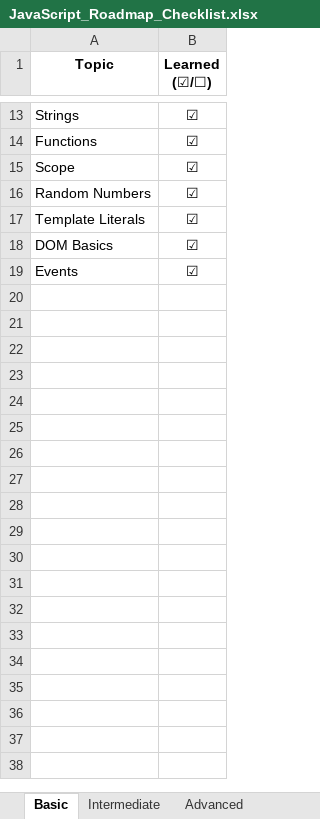
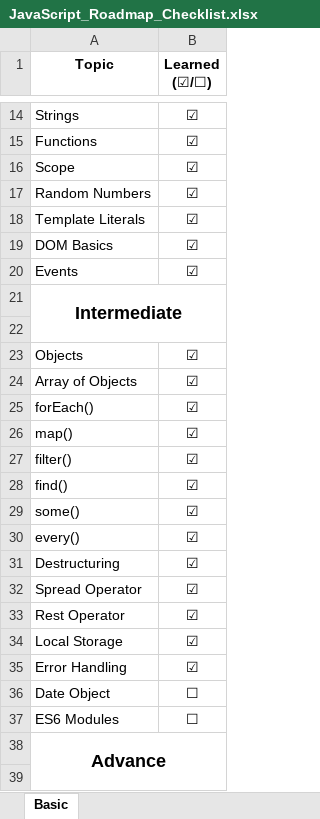
Before and after one commit to anikeshroyy/AdvanceJS, an Excel workbook: Documentation/JavaScript_Roadmap_Checklist.xlsx, sheet Basic, drawn as a sheet; only a part is shown, gaps mark what is left out; values as stored, in another font and other column widths than the file's, no borders; the diff covers the shown part only; the diff names each change by its address in the sheet, - before the commit and + after, or states it on an @@ line.

Commit message:
updated progress

```diff
--- a/Documentation/JavaScript_Roadmap_Checklist.xlsx (sheet Basic)
+++ b/Documentation/JavaScript_Roadmap_Checklist.xlsx (sheet Basic)
-sheet tab: Intermediate
-sheet tab: Advanced
+row 21: Intermediate
+row 22: (empty)
+row 23: Objects | ☑
+row 24: Array of Objects | ☑
+row 25: forEach() | ☑
+row 26: map() | ☑
+row 27: filter() | ☑
+row 28: find() | ☑
+row 29: some() | ☑
+row 30: every() | ☑
+row 31: Destructuring | ☑
+row 32: Spread Operator | ☑
+row 33: Rest Operator | ☑
+row 34: Local Storage | ☑
+row 35: Error Handling | ☑
+row 36: Date Object | ☐
+row 37: ES6 Modules | ☐
+row 38: Advance
+row 39: (empty)
```
Also changed, not shown: 17 added rows and 2 edited cells elsewhere in this sheet.
